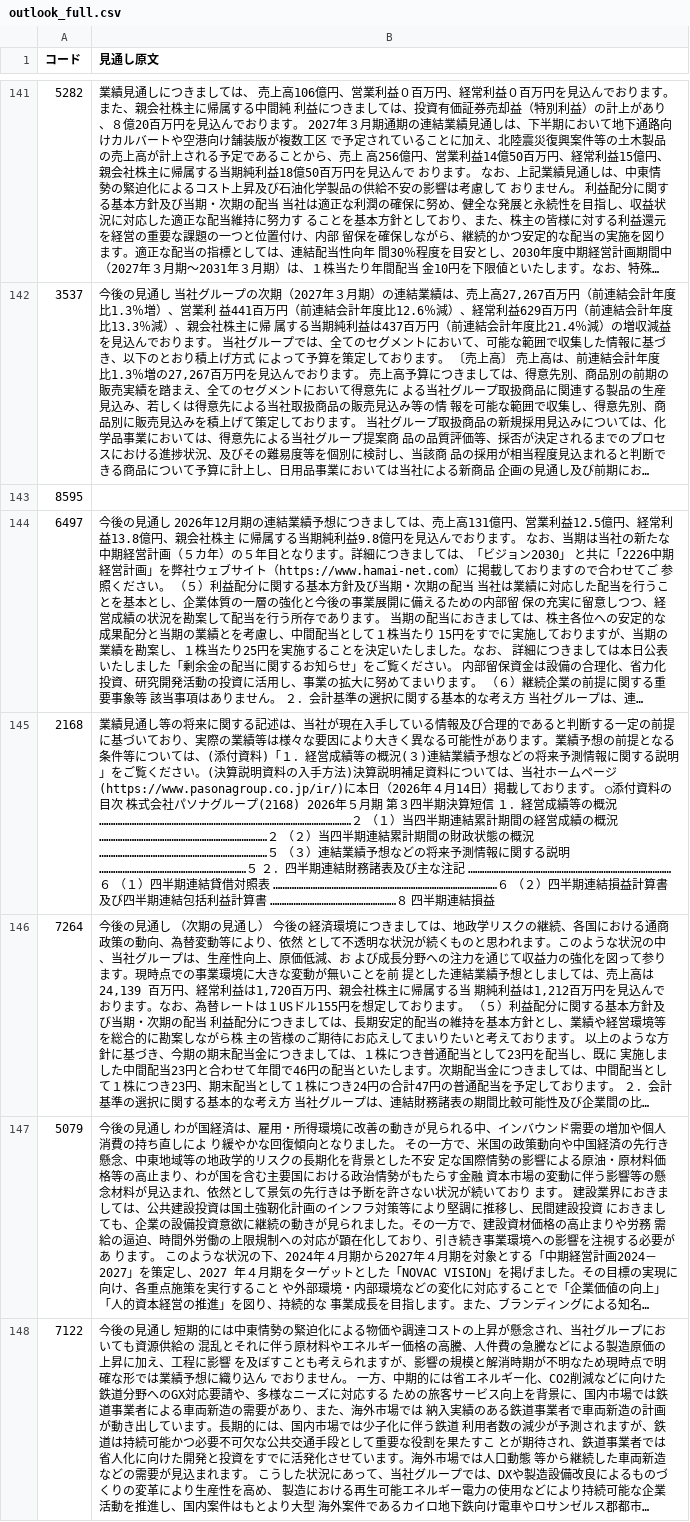
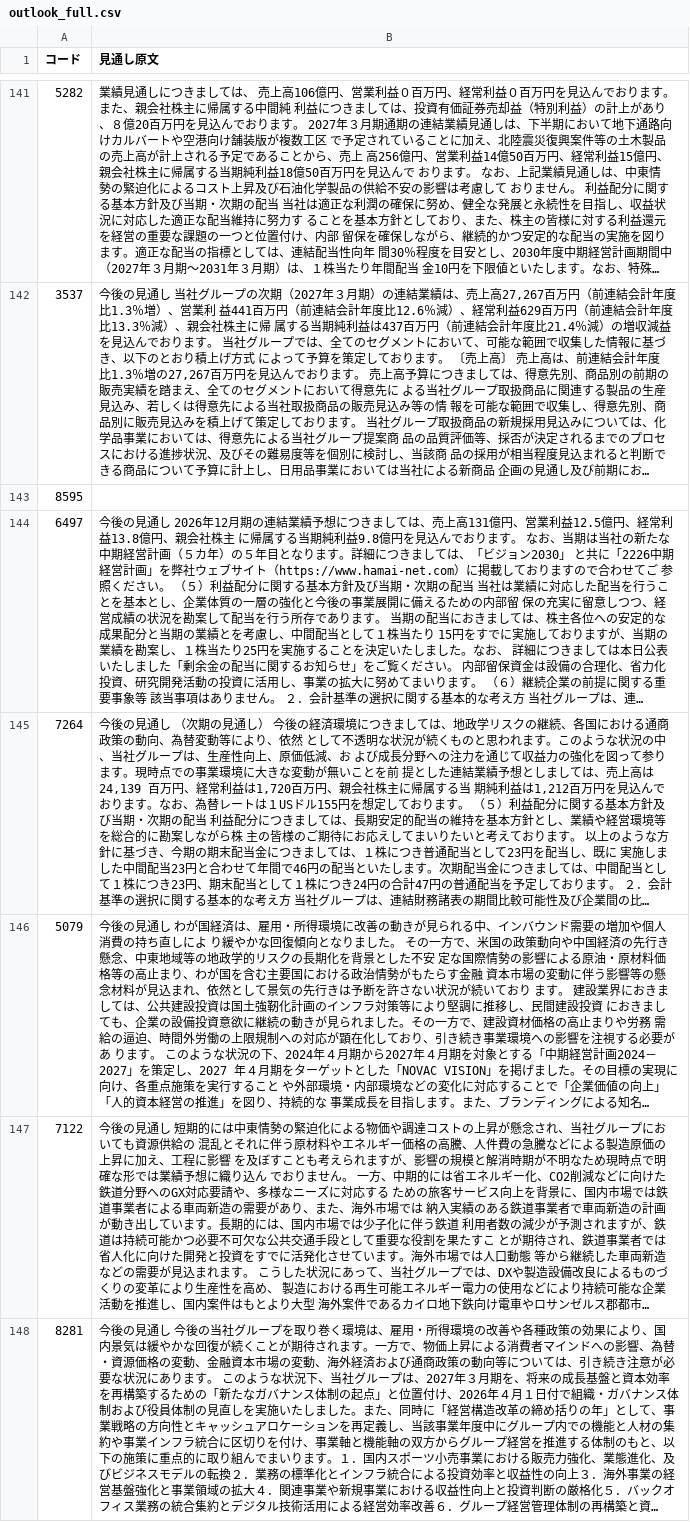
Before and after one commit to hi8068-creator/netcash-screener, a CSV file: outlook_full.csv, drawn as a sheet; only a part is shown, gaps mark what is left out; the shorter side is filled out with more unchanged rows; long unchanged cells end in …; the diff names each change by its address in the sheet, - before the commit and + after, or states it on an @@ line.

```diff
--- a/outlook_full.csv
+++ b/outlook_full.csv
-row 145: 2168 | 業績見通し等の将来に関する記述は、当社が現在入手している情報及び合理的であると判断する一定の前提に基づいており、実際の業績等は様々な要因により大きく異なる可能性があります。業績予想の前提となる条件等については、(添付資料)「１．経営成績等の概況(３)連結業績予想などの将来予測情報に関する説明」をご覧ください。(決算説明資料の入手方法)決算説明補足資料については、当社ホームページ(https://www.pasonagroup.co.jp/ir/)に本日（2026年４月14日）掲載しております。 ○添付資料の目次 株式会社パソナグループ(2168) 2026年５月期 第３四半期決算短信 １．経営成績等の概況 ………………………………………………………………………………………………２ （１）当四半期連結累計期間の経営成績の概況 ………………………………………………………………２ （２）当四半期連結累計期間の財政状態の概況 ………………………………………………………………５ （３）連結業績予想などの将来予測情報に関する説明 ………………………………………………………５ ２．四半期連結財務諸表及び主な注記 ……………………………………………………………………………６ （１）四半期連結貸借対照表 ……………………………………………………………………………………６ （２）四半期連結損益計算書及び四半期連結包括利益計算書 ………………………………………………８ 四半期連結損益
```
Also changed, not shown: cross_industry.csv, outlook_raw.csv, 7 other files.
